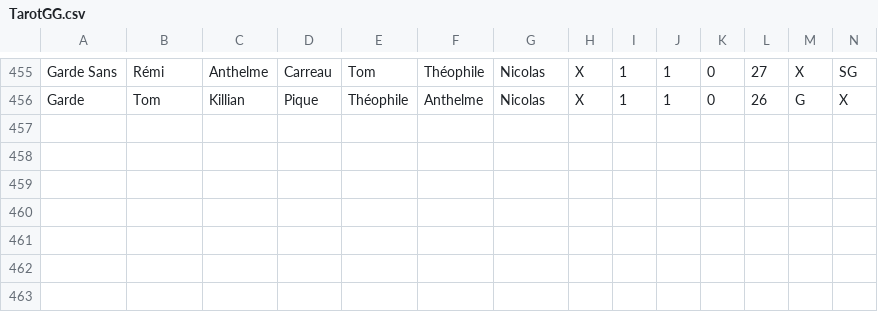
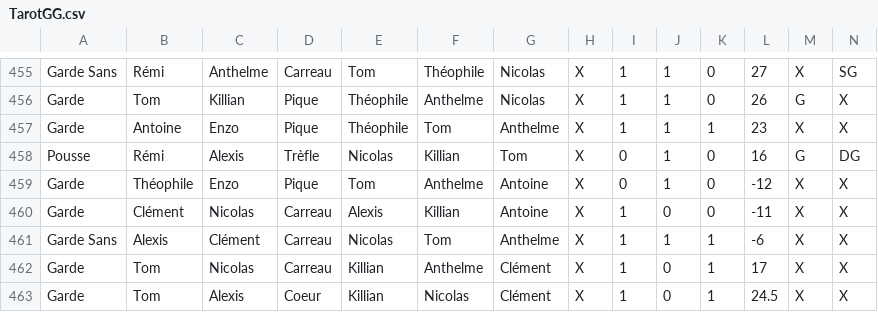
Before and after one commit to Nicolas62x/TarotCalculator, a CSV file: TarotGG.csv, drawn as a sheet; only a part is shown, gaps mark what is left out; rows hold the shown columns only; the diff names each change by its address in the sheet, - before the commit and + after, or states it on an @@ line.

```diff
--- a/TarotGG.csv
+++ b/TarotGG.csv
+row 457: Garde | Antoine | Enzo | Pique | Théophile | Tom | Anthelme | X | 1 | 1 | 1 | 23 | X | X
+row 458: Pousse | Rémi | Alexis | Trèfle | Nicolas | Killian | Tom | X | 0 | 1 | 0 | 16 | G | DG
+row 459: Garde | Théophile | Enzo | Pique | Tom | Anthelme | Antoine | X | 0 | 1 | 0 | -12 | X | X
+row 460: Garde | Clément | Nicolas | Carreau | Alexis | Killian | Antoine | X | 1 | 0 | 0 | -11 | X | X
+row 461: Garde Sans | Alexis | Clément | Carreau | Nicolas | Tom | Anthelme | X | 1 | 1 | 1 | -6 | X | X
+row 462: Garde | Tom | Nicolas | Carreau | Killian | Anthelme | Clément | X | 1 | 0 | 1 | 17 | X | X
+row 463: Garde | Tom | Alexis | Coeur | Killian | Nicolas | Clément | X | 1 | 0 | 1 | 24.5 | X | X
```
Also changed, not shown: output/history.csv, output/rating.csv, 2 other files.
